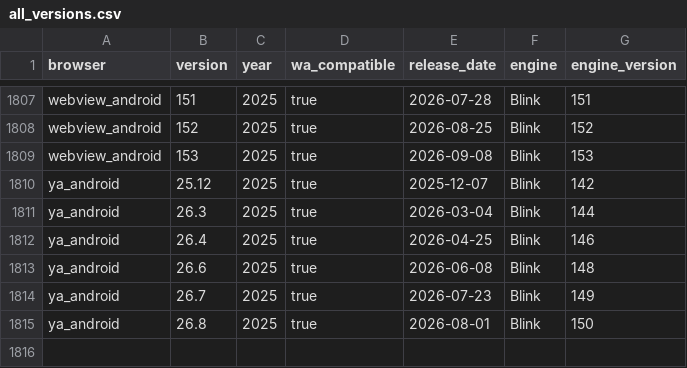
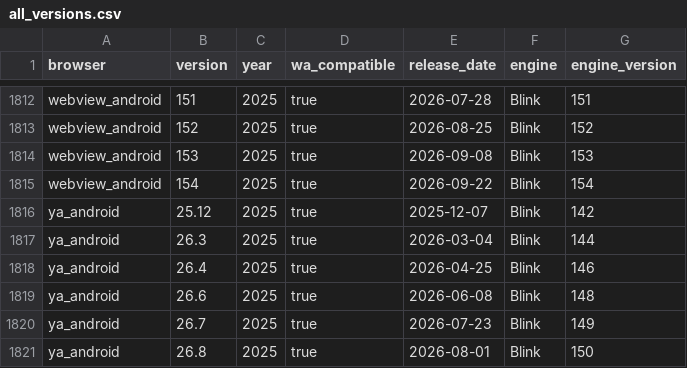
Before and after one commit to ali-security/baseline-browser-mapping-31249e72b2b1, a CSV file: static/with_downstream/all_versions.csv, drawn as a sheet; only a part is shown, gaps mark what is left out; the diff covers the shown part only; the diff names each change by its address in the sheet, - before the commit and + after, or states it on an @@ line.

```diff
--- a/static/with_downstream/all_versions.csv
+++ b/static/with_downstream/all_versions.csv
+row 1815: webview_android | 154 | 2025 | true | 2026-09-22 | Blink | 154
```
Also changed, not shown: 5 added rows and 1 edited cell elsewhere in this file, static/with_downstream/all_versions_with_supports.csv, 10 other files.
